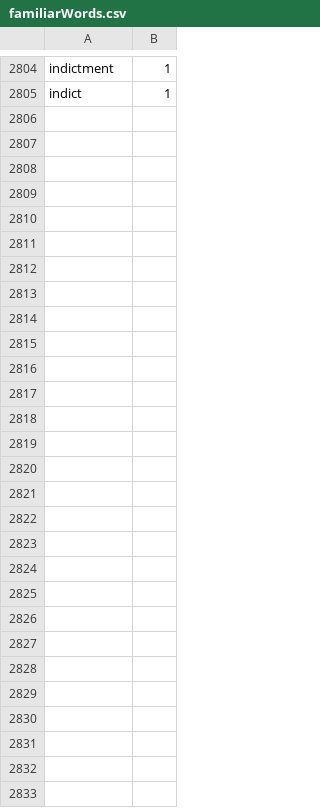
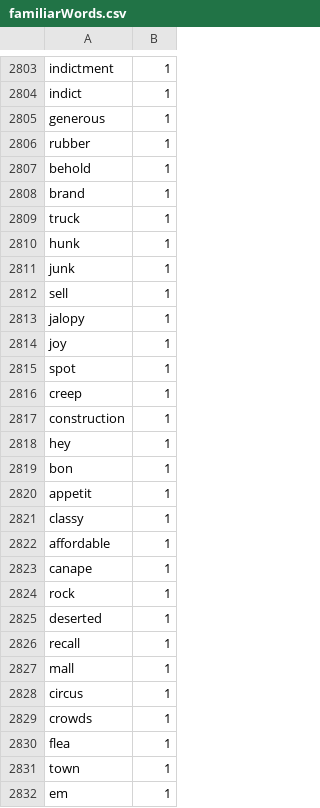
Before and after one commit to Elon-Mao/dictation, a CSV file: public/familiarWords.csv, drawn as a sheet; only a part is shown, gaps mark what is left out; the diff covers the shown part only.

```diff
--- a/public/familiarWords.csv
+++ b/public/familiarWords.csv
@@ -2805,0 +2805,28 @@ indict,1
+generous,1,
+rubber,1,
+behold,1,
+brand,1,
+truck,1,
+hunk,1,
+junk,1,
+sell,1,
+jalopy,1,
+joy,1,
+spot,1,
+creep,1,
+construction,1,
+hey,1,
+bon,1,
+appetit,1,
+classy,1,
+affordable,1,
+canape,1,
+rock,1,
+deserted,1,
+recall,1,
+mall,1,
+circus,1,
+crowds,1,
+flea,1,
+town,1,
+em,1
```
Also changed, not shown: 1 removed row and 15 edited cells elsewhere in this file, 1 other file.
